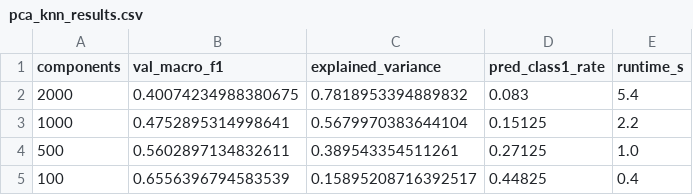
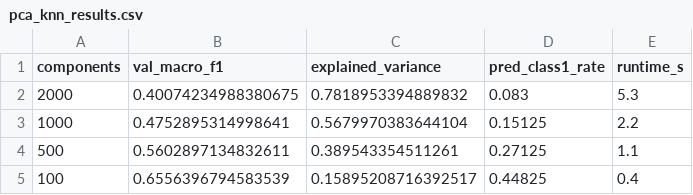
Before and after one commit to lav-22/TheHomiesML, a CSV file: results/pca_knn_results.csv, drawn as a sheet.

```diff
--- a/results/pca_knn_results.csv
+++ b/results/pca_knn_results.csv
@@ -1,5 +1,5 @@
 components,val_macro_f1,explained_variance,pred_class1_rate,runtime_s
-2000,0.40074234988380675,0.7818953394889832,0.083,5.4
+2000,0.40074234988380675,0.7818953394889832,0.083,5.3
 1000,0.4752895314998641,0.5679970383644104,0.15125,2.2
-500,0.5602897134832611,0.389543354511261,0.27125,1.0
+500,0.5602897134832611,0.389543354511261,0.27125,1.1
 100,0.6556396794583539,0.15895208716392517,0.44825,0.4
```
Also changed, not shown: results/logreg_tuning_results.csv, results/task3_final_model_results.csv, 8 other files.
